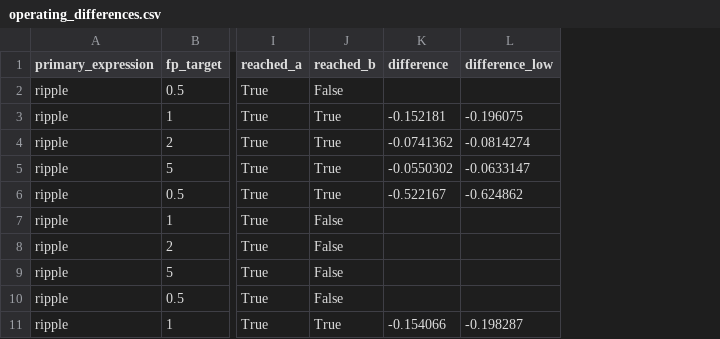
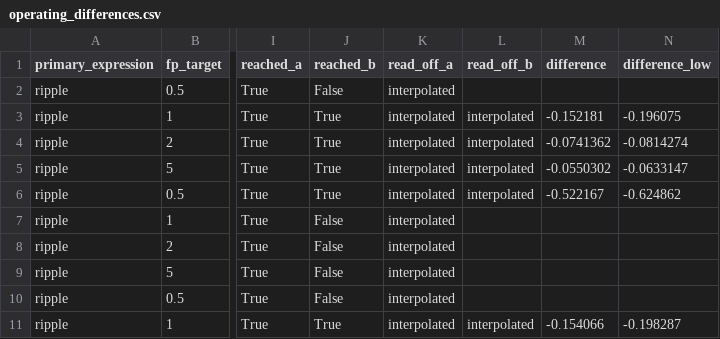
Before and after one commit to Eden-Kramer-Lab/ripple_detection, a CSV file: examples/benchmark/results/v1/operating_differences.csv, drawn as a sheet; only a part is shown, gaps mark what is left out; the diff names each change by its address in the sheet, - before the commit and + after, or states it on an @@ line.

```diff
--- a/examples/benchmark/results/v1/operating_differences.csv
+++ b/examples/benchmark/results/v1/operating_differences.csv
+column K (read_off_a), rows 2-11: all interpolated
+column L (read_off_b), rows 3-11: interpolated | interpolated | interpolated | interpolated |  |  |  |  | interpolated
```
Also changed, not shown: examples/benchmark/results/v1/operating_points.csv, 8 other files.
